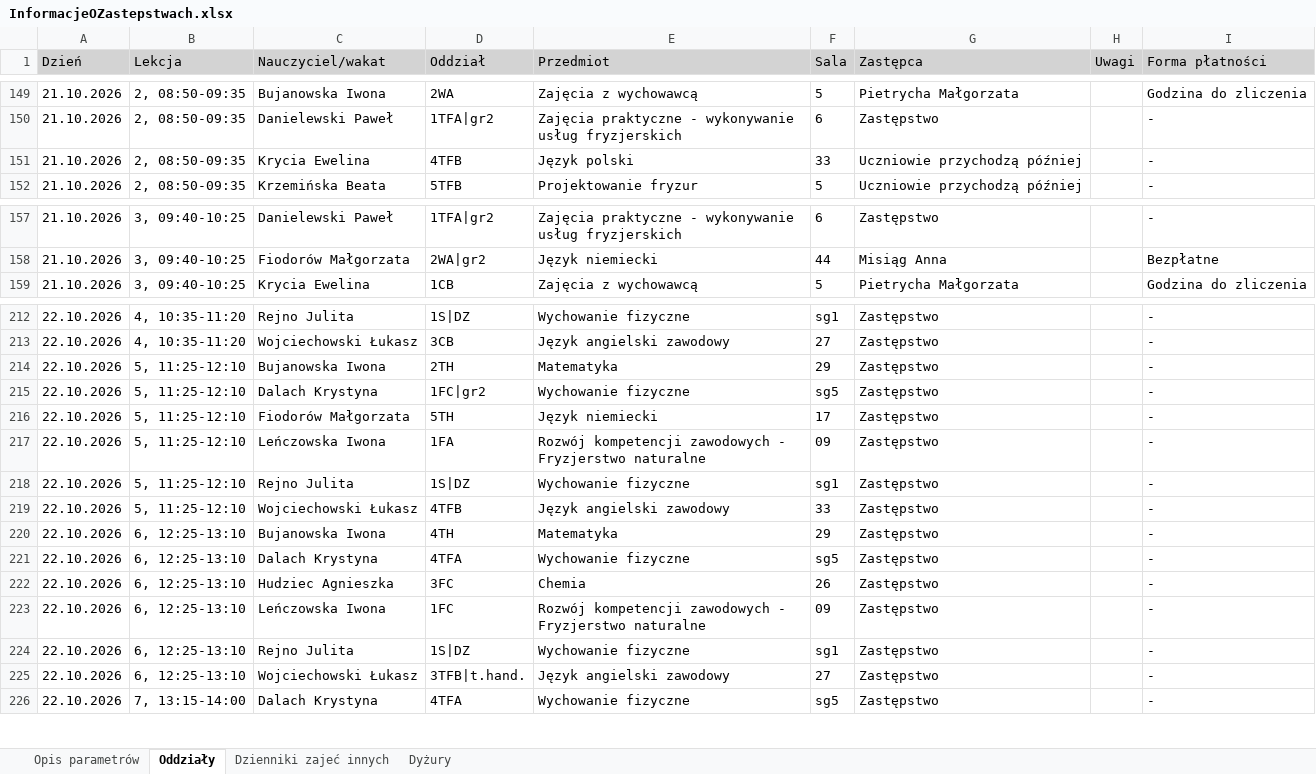
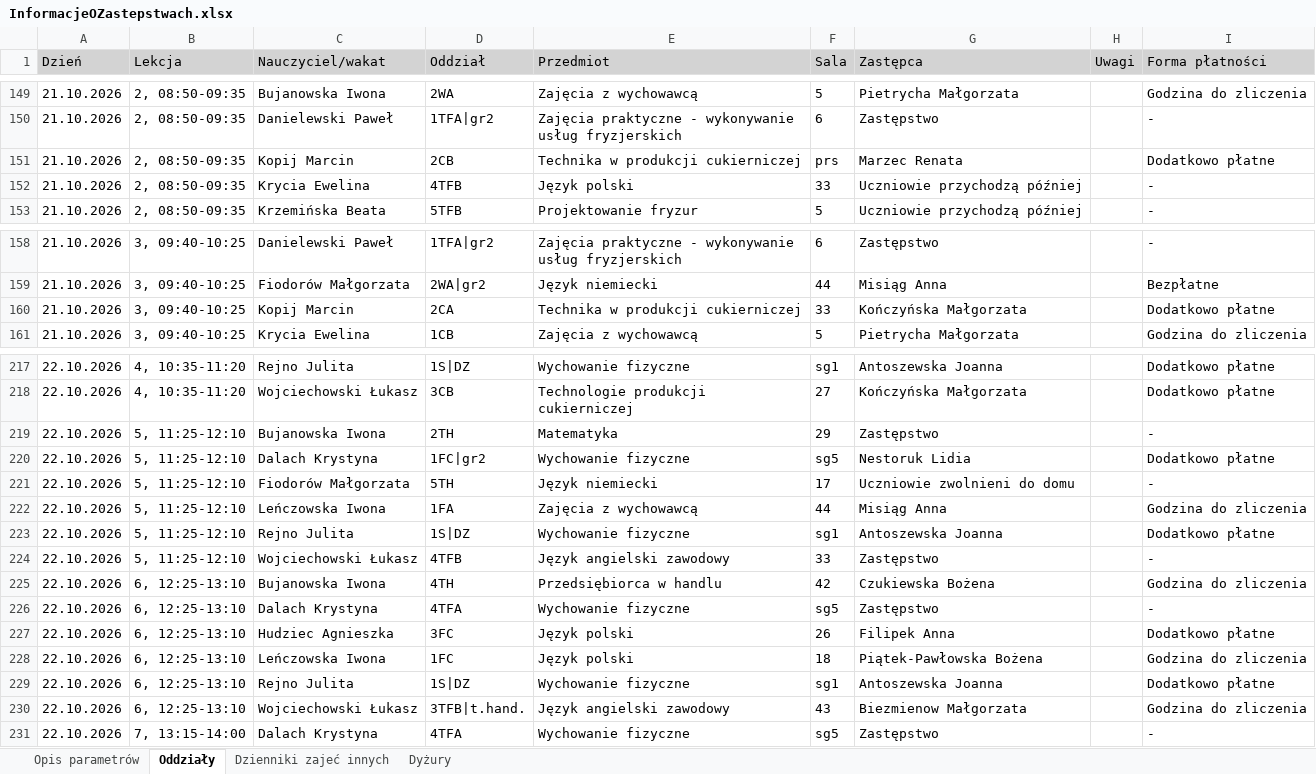
Before and after one commit to adeodatus11/zastepstwa, an Excel workbook: InformacjeOZastepstwach.xlsx, sheet Oddziały, drawn as a sheet; only a part is shown, gaps mark what is left out; values as stored, in another font and other column widths than the file's, no borders; addresses are those after the commit; the diff covers the shown part only; the diff names each change by its address in the sheet, - before the commit and + after, or states it on an @@ line.

Commit message:
Aktualizacja zastępstw i przeniesień 19.10.2026–25.10.2026
Oczyszczone eksporty z dziennika wgrane przez stronę aktualizacji (adeodatus11).

```diff
--- a/InformacjeOZastepstwach.xlsx (sheet Oddziały)
+++ b/InformacjeOZastepstwach.xlsx (sheet Oddziały)
+row 151: 21.10.2026 | 2, 08:50-09:35 | Kopij Marcin | 2CB | Technika w produkcji cukierniczej | prs | Marzec Renata |  | Dodatkowo płatne
+row 160: 21.10.2026 | 3, 09:40-10:25 | Kopij Marcin | 2CA | Technika w produkcji cukierniczej | 33 | Kończyńska Małgorzata |  | Dodatkowo płatne
-G217 (Zastępca): Zastępstwo
+G217 (Zastępca): Antoszewska Joanna
-I217:I218 (Forma płatności): -
+I217:I218 (Forma płatności): Dodatkowo płatne
-E218 (Przedmiot): Język angielski zawodowy
+E218 (Przedmiot): Technologie produkcji cukierniczej
-G218 (Zastępca): Zastępstwo
+G218 (Zastępca): Kończyńska Małgorzata
-G220 (Zastępca): Zastępstwo
+G220 (Zastępca): Nestoruk Lidia
-I220 (Forma płatności): -
+I220 (Forma płatności): Dodatkowo płatne
-G221 (Zastępca): Zastępstwo
+G221 (Zastępca): Uczniowie zwolnieni do domu
-E222 (Przedmiot): Rozwój kompetencji zawodowych - Fryzjerstwo naturalne
+E222 (Przedmiot): Zajęcia z wychowawcą
-F222 (Sala): 09
+F222 (Sala): 44
-G222 (Zastępca): Zastępstwo
+G222 (Zastępca): Misiąg Anna
-I222 (Forma płatności): -
+I222 (Forma płatności): Godzina do zliczenia
-G223 (Zastępca): Zastępstwo
+G223 (Zastępca): Antoszewska Joanna
-I223 (Forma płatności): -
+I223 (Forma płatności): Dodatkowo płatne
-E225 (Przedmiot): Matematyka
+E225 (Przedmiot): Przedsiębiorca w handlu
-F225 (Sala): 29
+F225 (Sala): 42
-G225 (Zastępca): Zastępstwo
+G225 (Zastępca): Czukiewska Bożena
-I225 (Forma płatności): -
+I225 (Forma płatności): Godzina do zliczenia
-E227 (Przedmiot): Chemia
+E227 (Przedmiot): Język polski
-G227 (Zastępca): Zastępstwo
+G227 (Zastępca): Filipek Anna
-I227 (Forma płatności): -
+I227 (Forma płatności): Dodatkowo płatne
-E228 (Przedmiot): Rozwój kompetencji zawodowych - Fryzjerstwo naturalne
+E228 (Przedmiot): Język polski
-F228 (Sala): 09
+F228 (Sala): 18
-G228 (Zastępca): Zastępstwo
+G228 (Zastępca): Piątek-Pawłowska Bożena
-I228 (Forma płatności): -
+I228 (Forma płatności): Godzina do zliczenia
-G229 (Zastępca): Zastępstwo
+G229 (Zastępca): Antoszewska Joanna
-I229 (Forma płatności): -
+I229 (Forma płatności): Dodatkowo płatne
-F230 (Sala): 27
+F230 (Sala): 43
-G230 (Zastępca): Zastępstwo
+G230 (Zastępca): Biezmienow Małgorzata
-I230 (Forma płatności): -
+I230 (Forma płatności): Godzina do zliczenia
```
Also changed, not shown: 3 added rows and 150 edited cells elsewhere in this sheet, sheet Dyżury, InformacjeOPrzeniesieniach.xlsx.
